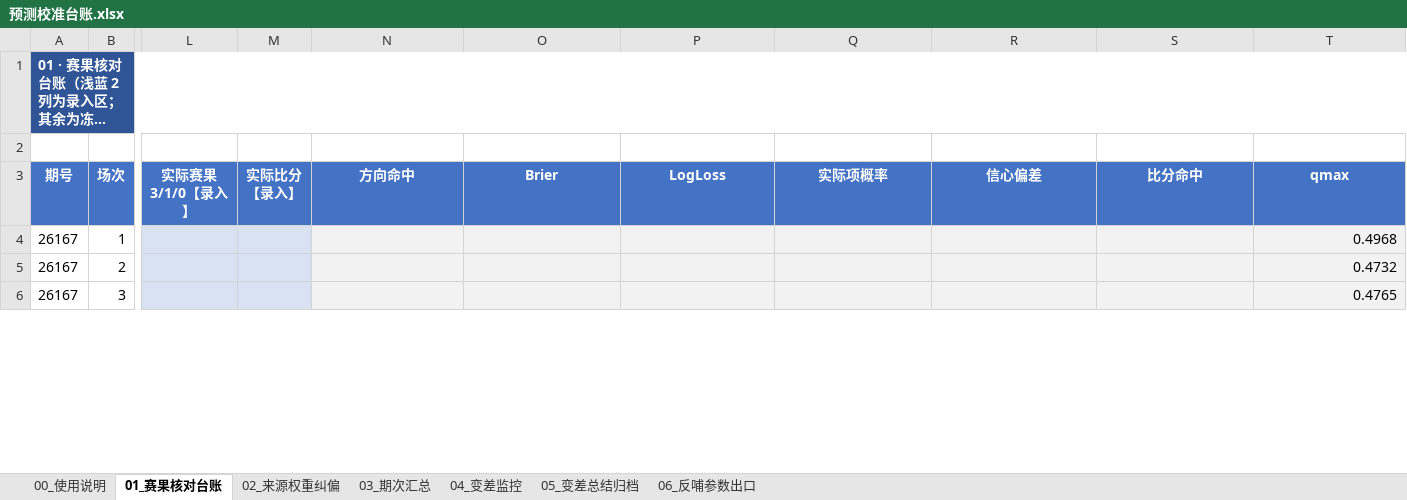
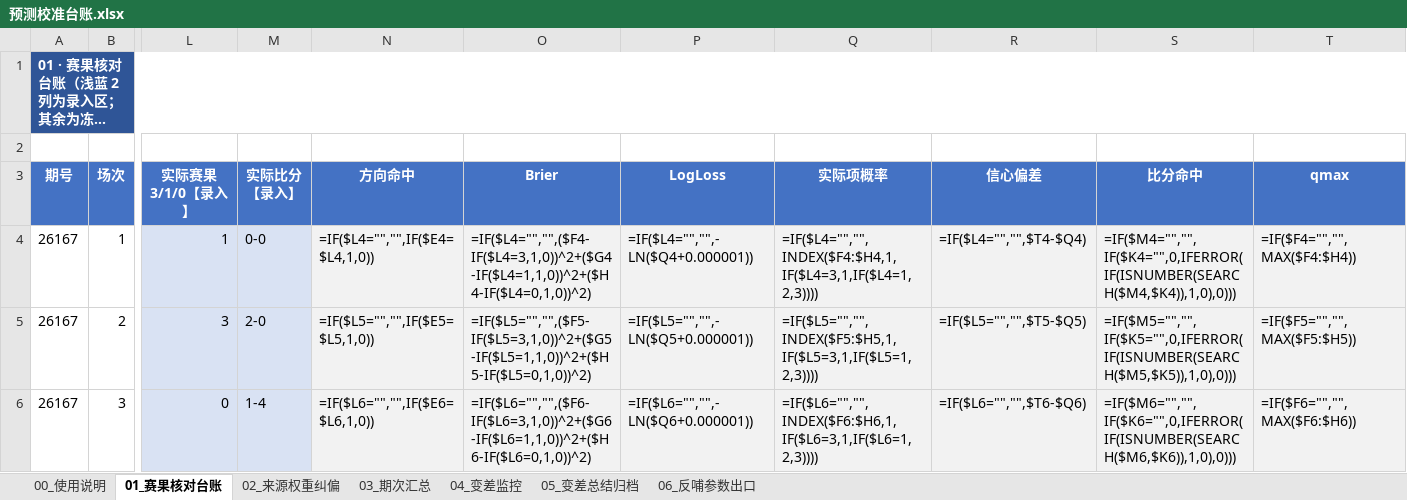
Before and after one commit to AfeiX95/afei-football, an Excel workbook: 📝文章/20261121/预测校准台账.xlsx, sheet 01_赛果核对台账, drawn as a sheet; only a part is shown, gaps mark what is left out; long unchanged cells end in …; values as stored, in another font and other column widths than the file's, no borders; formulas without a stored value are shown as written; conditional formats not drawn; the diff covers the shown part only; the diff names each change by its address in the sheet, - before the commit and + after, or states it on an @@ line.

```diff
--- a/📝文章/20261121/预测校准台账.xlsx (sheet 01_赛果核对台账)
+++ b/📝文章/20261121/预测校准台账.xlsx (sheet 01_赛果核对台账)
-L4 (实际赛果 3/1/0【录入】): (empty)
+L4 (实际赛果 3/1/0【录入】): 1
-M4 (实际比分 【录入】): (empty)
+M4 (实际比分 【录入】): 0-0
-N4 (方向命中): (empty)
+N4 (方向命中): =IF($L4="","",IF($E4=$L4,1,0))
-O4 (Brier): (empty)
+O4 (Brier): =IF($L4="","",($F4-IF($L4=3,1,0))^2+($G4-IF($L4=1,1,0))^2+($H4-IF($L4=0,1,0))^2)
-P4 (LogLoss): (empty)
+P4 (LogLoss): =IF($L4="","",-LN($Q4+0.000001))
-Q4 (实际项概率): (empty)
+Q4 (实际项概率): =IF($L4="","",INDEX($F4:$H4,1,IF($L4=3,1,IF($L4=1,2,3))))
-R4 (信心偏差): (empty)
+R4 (信心偏差): =IF($L4="","",$T4-$Q4)
-S4 (比分命中): (empty)
+S4 (比分命中): =IF($M4="","",IF($K4="",0,IFERROR(IF(ISNUMBER(SEARCH($M4,$K4)),1,0),0)))
-T4 (qmax): 0.4968
+T4 (qmax): =IF($F4="","",MAX($F4:$H4))
-L5 (实际赛果 3/1/0【录入】): (empty)
+L5 (实际赛果 3/1/0【录入】): 3
-M5 (实际比分 【录入】): (empty)
+M5 (实际比分 【录入】): 2-0
-N5 (方向命中): (empty)
+N5 (方向命中): =IF($L5="","",IF($E5=$L5,1,0))
-O5 (Brier): (empty)
+O5 (Brier): =IF($L5="","",($F5-IF($L5=3,1,0))^2+($G5-IF($L5=1,1,0))^2+($H5-IF($L5=0,1,0))^2)
-P5 (LogLoss): (empty)
+P5 (LogLoss): =IF($L5="","",-LN($Q5+0.000001))
-Q5 (实际项概率): (empty)
+Q5 (实际项概率): =IF($L5="","",INDEX($F5:$H5,1,IF($L5=3,1,IF($L5=1,2,3))))
-R5 (信心偏差): (empty)
+R5 (信心偏差): =IF($L5="","",$T5-$Q5)
-S5 (比分命中): (empty)
+S5 (比分命中): =IF($M5="","",IF($K5="",0,IFERROR(IF(ISNUMBER(SEARCH($M5,$K5)),1,0),0)))
-T5 (qmax): 0.4732
+T5 (qmax): =IF($F5="","",MAX($F5:$H5))
-L6 (实际赛果 3/1/0【录入】): (empty)
+L6 (实际赛果 3/1/0【录入】): 0
-M6 (实际比分 【录入】): (empty)
+M6 (实际比分 【录入】): 1-4
-N6 (方向命中): (empty)
+N6 (方向命中): =IF($L6="","",IF($E6=$L6,1,0))
-O6 (Brier): (empty)
+O6 (Brier): =IF($L6="","",($F6-IF($L6=3,1,0))^2+($G6-IF($L6=1,1,0))^2+($H6-IF($L6=0,1,0))^2)
-P6 (LogLoss): (empty)
+P6 (LogLoss): =IF($L6="","",-LN($Q6+0.000001))
-Q6 (实际项概率): (empty)
+Q6 (实际项概率): =IF($L6="","",INDEX($F6:$H6,1,IF($L6=3,1,IF($L6=1,2,3))))
-R6 (信心偏差): (empty)
+R6 (信心偏差): =IF($L6="","",$T6-$Q6)
-S6 (比分命中): (empty)
+S6 (比分命中): =IF($M6="","",IF($K6="",0,IFERROR(IF(ISNUMBER(SEARCH($M6,$K6)),1,0),0)))
-T6 (qmax): 0.4765
+T6 (qmax): =IF($F6="","",MAX($F6:$H6))
```
Also changed, not shown: 46 added rows and 99 edited cells elsewhere in this sheet, sheet 03_期次汇总, sheet 02_来源权重纠偏, sheet 04_变差监控, sheet 05_变差总结归档, sheet 06_反哺参数出口, 25 other files.
